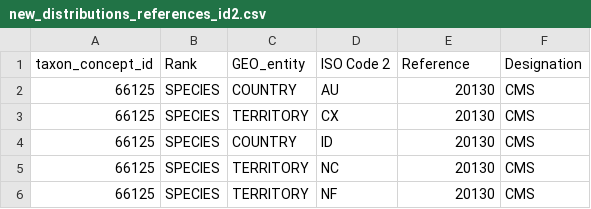
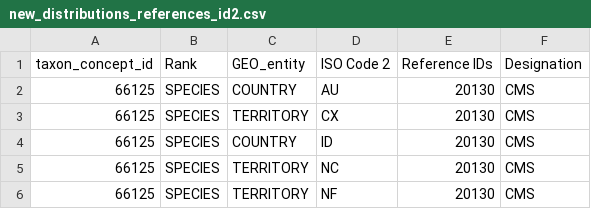
Before and after one commit to unepwcmc/SAPI, a CSV file: lib/files/imports/2026-03-12/new_distributions_references_id2.csv, drawn as a sheet; only a part is shown.

Commit message:
fix: CMS references are IDs

```diff
--- a/lib/files/imports/2026-03-12/new_distributions_references_id2.csv
+++ b/lib/files/imports/2026-03-12/new_distributions_references_id2.csv
@@ -1,2 +1,2 @@
-taxon_concept_id,Rank,GEO_entity,ISO Code 2,Reference,Designation
+taxon_concept_id,Rank,GEO_entity,ISO Code 2,Reference IDs,Designation
 66125,SPECIES,COUNTRY,AU,20130,CMS
```
